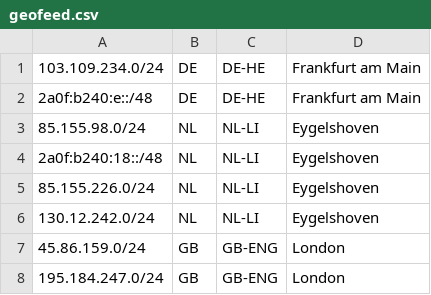
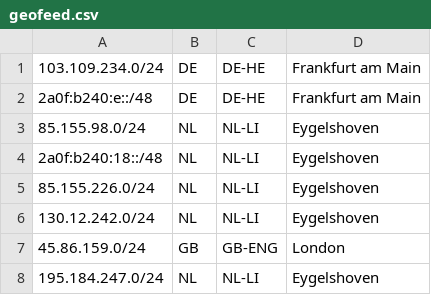
Before and after one commit to WeyroLabs/weyro-geofeed, a CSV file: geofeed.csv, drawn as a sheet.

Commit message:
Update geofeed.csv

```diff
--- a/geofeed.csv
+++ b/geofeed.csv
@@ -7,2 +7,2 @@
 45.86.159.0/24,GB,GB-ENG,London,
-195.184.247.0/24,GB,GB-ENG,London,
+195.184.247.0/24,NL,NL-LI,Eygelshoven,
```
